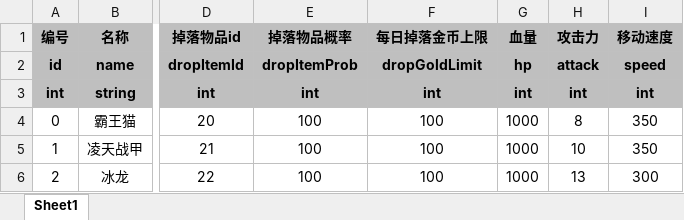
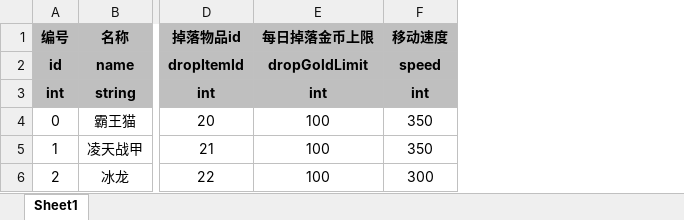
Before and after one commit to UNANSWANG/escape, an Excel workbook: excel/boss.xlsx, sheet Sheet1, drawn as a sheet; only a part is shown, gaps mark what is left out; values as stored, in another font and other column widths than the file's, no borders; the diff names each change by its address in the sheet, - before the commit and + after, or states it on an @@ line.

```diff
--- a/excel/boss.xlsx (sheet Sheet1)
+++ b/excel/boss.xlsx (sheet Sheet1)
-column E (掉落物品概率), rows 2-6: dropItemProb | int | 100 | 100 | 100
-column G (血量), rows 2-6: hp | int | 1000 | 1000 | 1000
-column H (攻击力), rows 2-6: attack | int | 8 | 10 | 13
```
Also changed, not shown: 10 other files.
